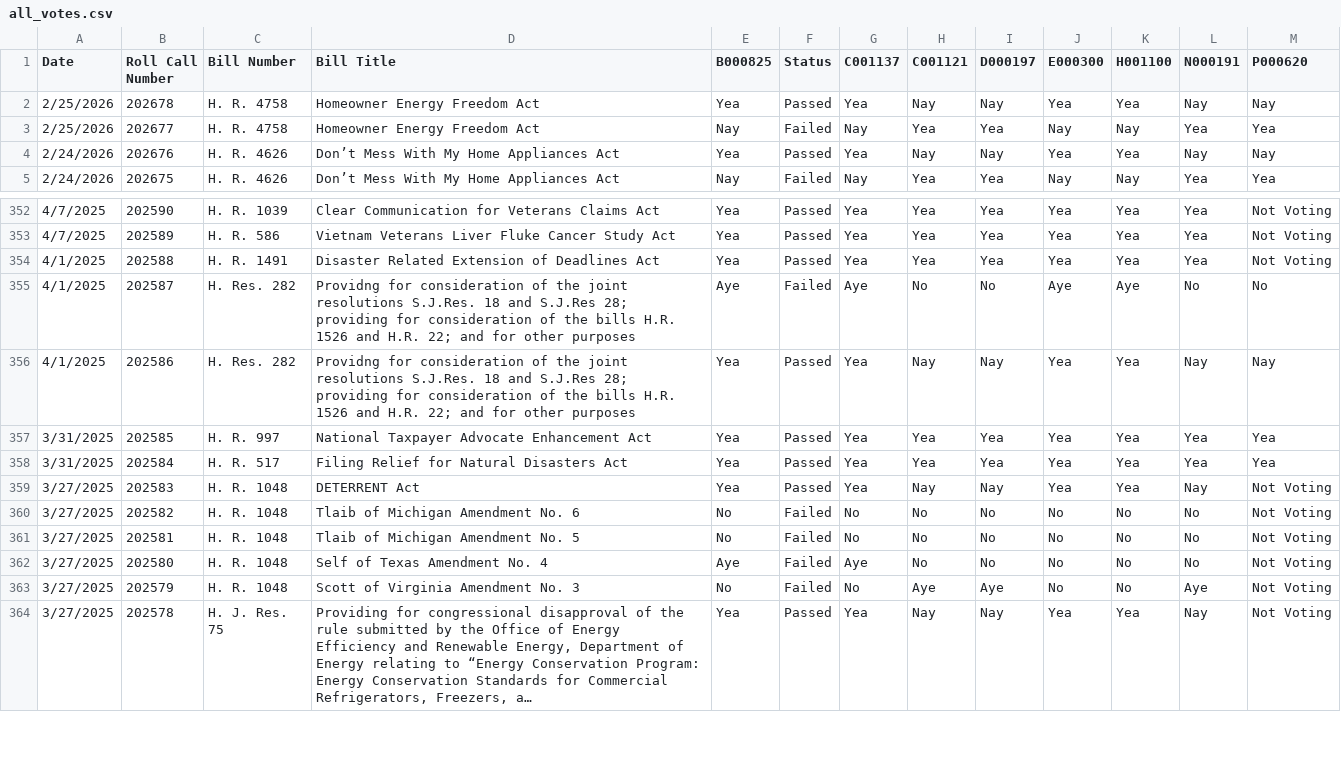
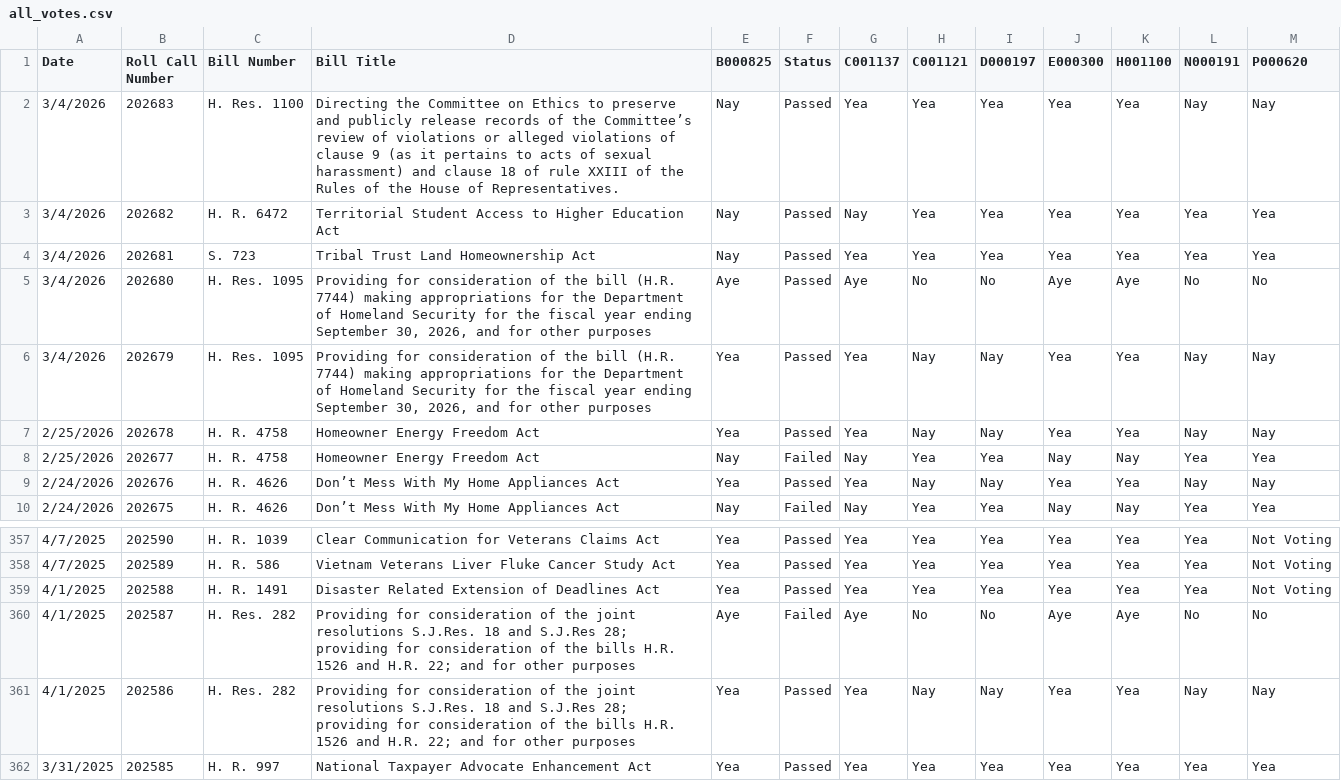
Before and after one commit to githamm/congressional-vote-tracker, a CSV file: all_votes.csv, drawn as a sheet; only a part is shown, gaps mark what is left out; the shorter side is filled out with more unchanged rows; long unchanged cells end in ….

```diff
--- a/all_votes.csv
+++ b/all_votes.csv
@@ -1,2 +1,7 @@
 Date,Roll Call Number,Bill Number,Bill Title,B000825,Status,C001137,C001121,D000197,E000300,H001100,N000191,P000620
+3/4/2026,202683,H. Res. 1100,Directing the Committee on Ethics to preserve and publicly release records of the Committee’s review of violations or alleged violations of clause 9 (as it pertains to acts of sexual harassment) and clause 18 of rule XXIII of the Rules of the House of Representatives.,Nay,Passed,Yea,Yea,Yea,Yea,Yea,Nay,Nay
+3/4/2026,202682,H. R. 6472,Territorial Student Access to Higher Education Act,Nay,Passed,Nay,Yea,Yea,Yea,Yea,Yea,Yea
+3/4/2026,202681,S. 723,Tribal Trust Land Homeownership Act,Nay,Passed,Yea,Yea,Yea,Yea,Yea,Yea,Yea
+3/4/2026,202680,H. Res. 1095,"Providing for consideration of the bill (H.R. 7744) making appropriations for the Department of Homeland Security for the fiscal year ending September 30, 2026, and for other purposes",Aye,Passed,Aye,No,No,Aye,Aye,No,No
+3/4/2026,202679,H. Res. 1095,"Providing for consideration of the bill (H.R. 7744) making appropriations for the Department of Homeland Security for the fiscal year ending September 30, 2026, and for other purposes",Yea,Passed,Yea,Nay,Nay,Yea,Yea,Nay,Nay
 2/25/2026,202678,H. R. 4758,Homeowner Energy Freedom Act,Yea,Passed,Yea,Nay,Nay,Yea,Yea,Nay,Nay
@@ -354,4 +359,4 @@ Date,Roll Call Number,Bill Number,Bill Title,B000825,Status,C001137,C001121,D000
 4/1/2025,202588,H. R. 1491,Disaster Related Extension of Deadlines Act,Yea,Passed,Yea,Yea,Yea,Yea,Yea,Yea,Not Voting
-4/1/2025,202587,H. Res. 282,Providng for consideration of the joint resolutions S.J.Res. 18 and S.J.Res 28; providing for consideration of the bills H.R. 1526 and H.R. 22; and for other purposes,Aye,Failed,Aye,No,No,Aye,Aye,No,No
-4/1/2025,202586,H. Res. 282,Providng for consideration of the joint resolutions S.J.Res. 18 and S.J.Res 28; providing for consideration of the bills H.R. 1526 and H.R. 22; and for other purposes,Yea,Passed,Yea,Nay,Nay,Yea,Yea,Nay,Nay
+4/1/2025,202587,H. Res. 282,Providing for consideration of the joint resolutions S.J.Res. 18 and S.J.Res 28; providing for consideration of the bills H.R. 1526 and H.R. 22; and for other purposes,Aye,Failed,Aye,No,No,Aye,Aye,No,No
+4/1/2025,202586,H. Res. 282,Providing for consideration of the joint resolutions S.J.Res. 18 and S.J.Res 28; providing for consideration of the bills H.R. 1526 and H.R. 22; and for other purposes,Yea,Passed,Yea,Nay,Nay,Yea,Yea,Nay,Nay
 3/31/2025,202585,H. R. 997,National Taxpayer Advocate Enhancement Act,Yea,Passed,Yea,Yea,Yea,Yea,Yea,Yea,Yea
```
Also changed, not shown: representative_B000825_votes.csv, representative_C001121_votes.csv, 6 other files.
